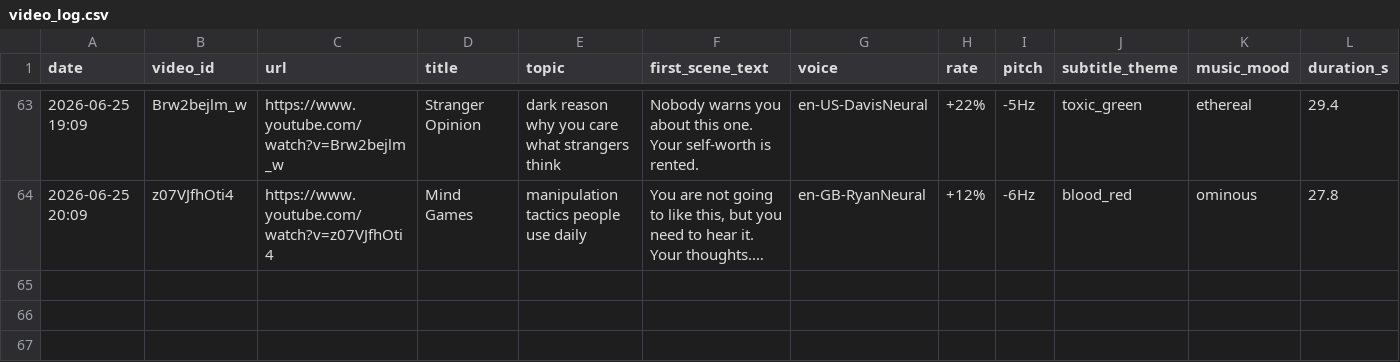
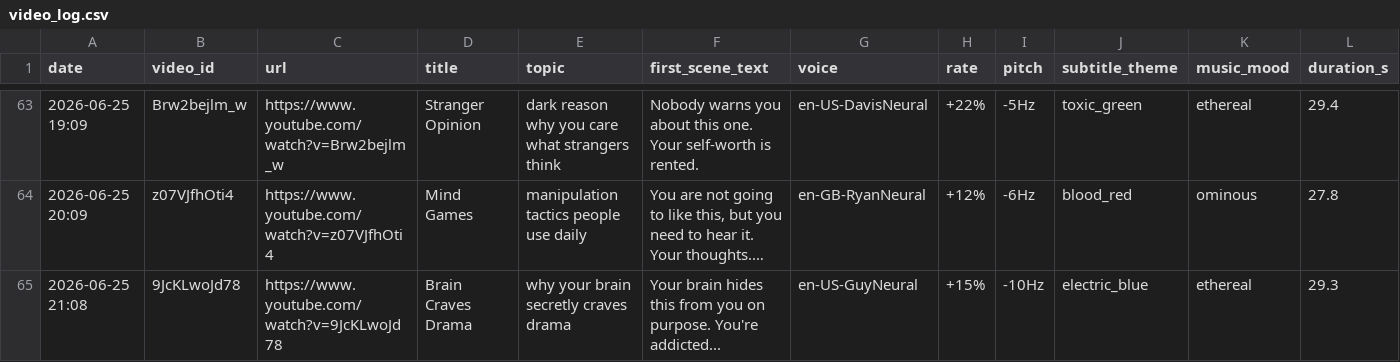
Before and after one commit to mohamedboyauzan1003/auto-youtube, a CSV file: cache/video_log.csv, drawn as a sheet; only a part is shown, gaps mark what is left out; long unchanged cells end in …; rows hold the shown columns only; the diff names each change by its address in the sheet, - before the commit and + after, or states it on an @@ line.

```diff
--- a/cache/video_log.csv
+++ b/cache/video_log.csv
+row 65: 2026-06-25 21:08 | 9JcKLwoJd78 | https://www.youtube.com/watch?v=9JcKLwoJd78 | Brain Craves Drama | why your brain secretly craves drama | Your brain hides this from you on purpose. You're addicted... | en-US-GuyNeural | +15% | -10Hz | electric_blue | ethereal | 29.3
```
Also changed, not shown: 1 other file.
